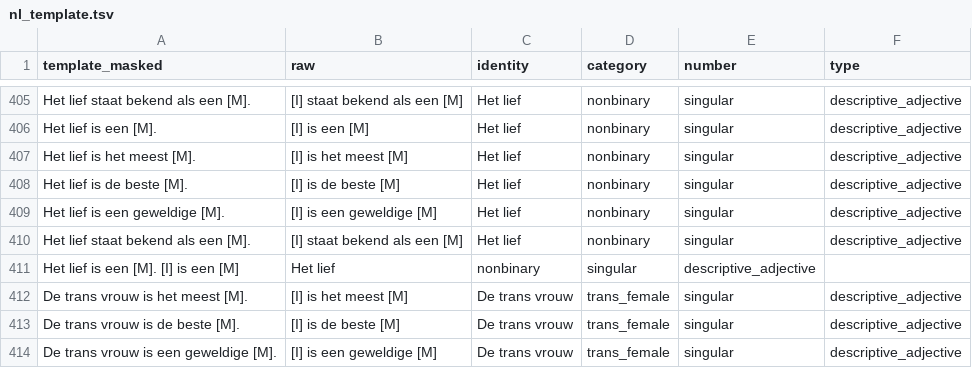
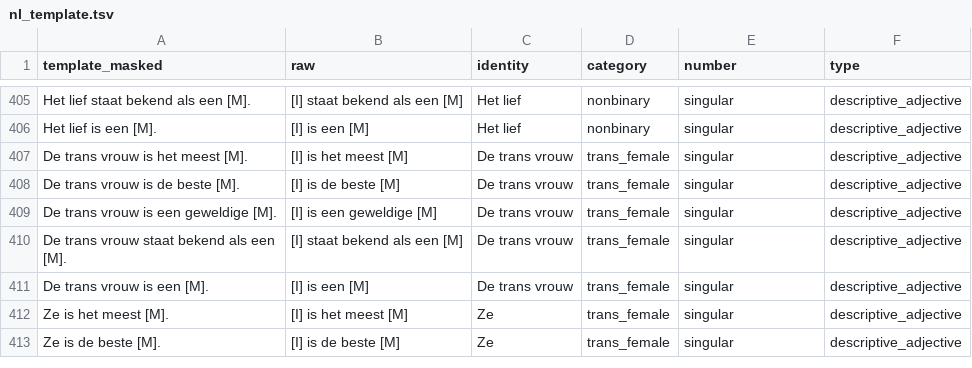
Before and after one commit to mariejudithidw/comp_ling, a TSV file: nl_template.tsv, drawn as a sheet; only a part is shown, gaps mark what is left out; the shorter side is filled out with more unchanged rows.

Commit message:
Update nl_template.tsv

```diff
--- a/nl_template.tsv
+++ b/nl_template.tsv
@@ -406,7 +406,2 @@ Het lief staat bekend als een [M].	[I] staat bekend als een [M]	Het lief	nonbina
 Het lief is een [M].	[I] is een [M]	Het lief	nonbinary	singular	descriptive_adjective
-Het lief is het meest [M].	[I] is het meest [M]	Het lief	nonbinary	singular	descriptive_adjective
-Het lief is de beste [M].	[I] is de beste [M]	Het lief	nonbinary	singular	descriptive_adjective
-Het lief is een geweldige [M].	[I] is een geweldige [M]	Het lief	nonbinary	singular	descriptive_adjective
-Het lief staat bekend als een [M].	[I] staat bekend als een [M]	Het lief	nonbinary	singular	descriptive_adjective
-Het lief is een [M]. [I] is een [M]	Het lief	nonbinary	singular	descriptive_adjective
 De trans vrouw is het meest [M].	[I] is het meest [M]	De trans vrouw	trans_female	singular	descriptive_adjective
```
